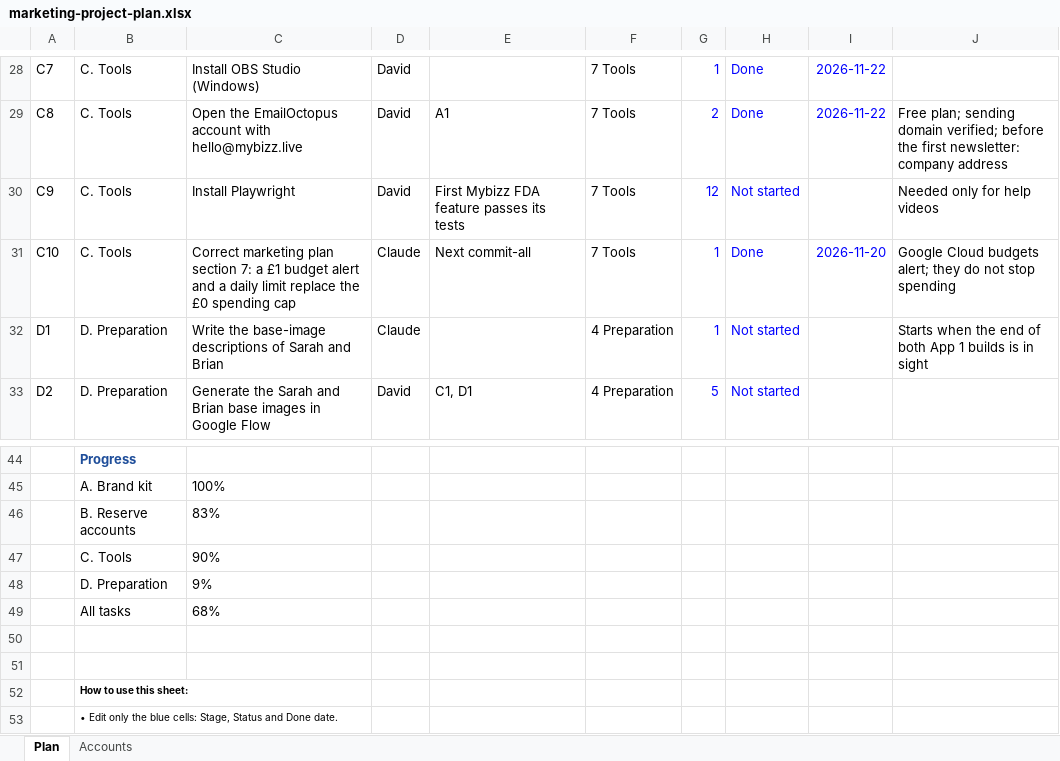
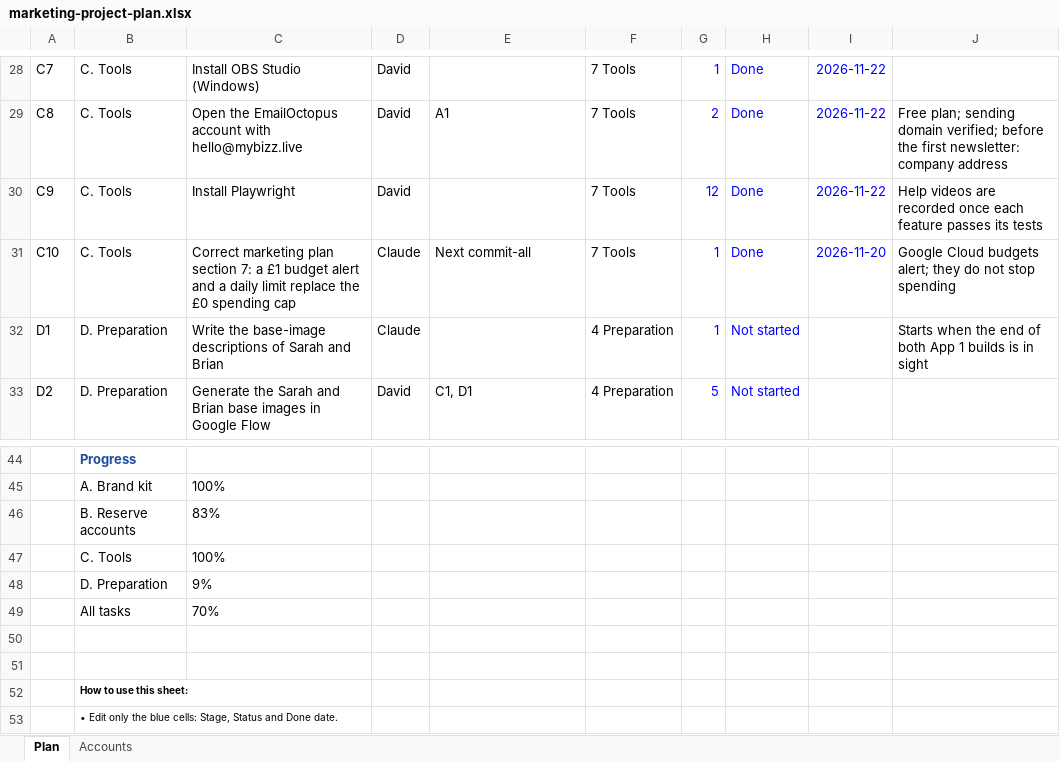
Before and after one commit to sassycomapp/data-mybizz-mgt, an Excel workbook: marketing/marketing-project-plan.xlsx, sheet Plan, drawn as a sheet; only a part is shown, gaps mark what is left out; values as stored, in another font and other column widths than the file's, no borders; conditional formats not drawn; the diff names each change by its address in the sheet, - before the commit and + after, or states it on an @@ line.

```diff
--- a/marketing/marketing-project-plan.xlsx (sheet Plan)
+++ b/marketing/marketing-project-plan.xlsx (sheet Plan)
-E30: First Mybizz FDA feature passes its tests
+E30: (empty)
-H30: Not started
+H30: Done
-I30: (empty)
+I30: 2026-11-22
-J30: Needed only for help videos
+J30: Help videos are recorded once each feature passes its tests
-C47: 90%
+C47: 100%
-C49: 68%
+C49: 70%
```
Also changed, not shown: 1 other file.
